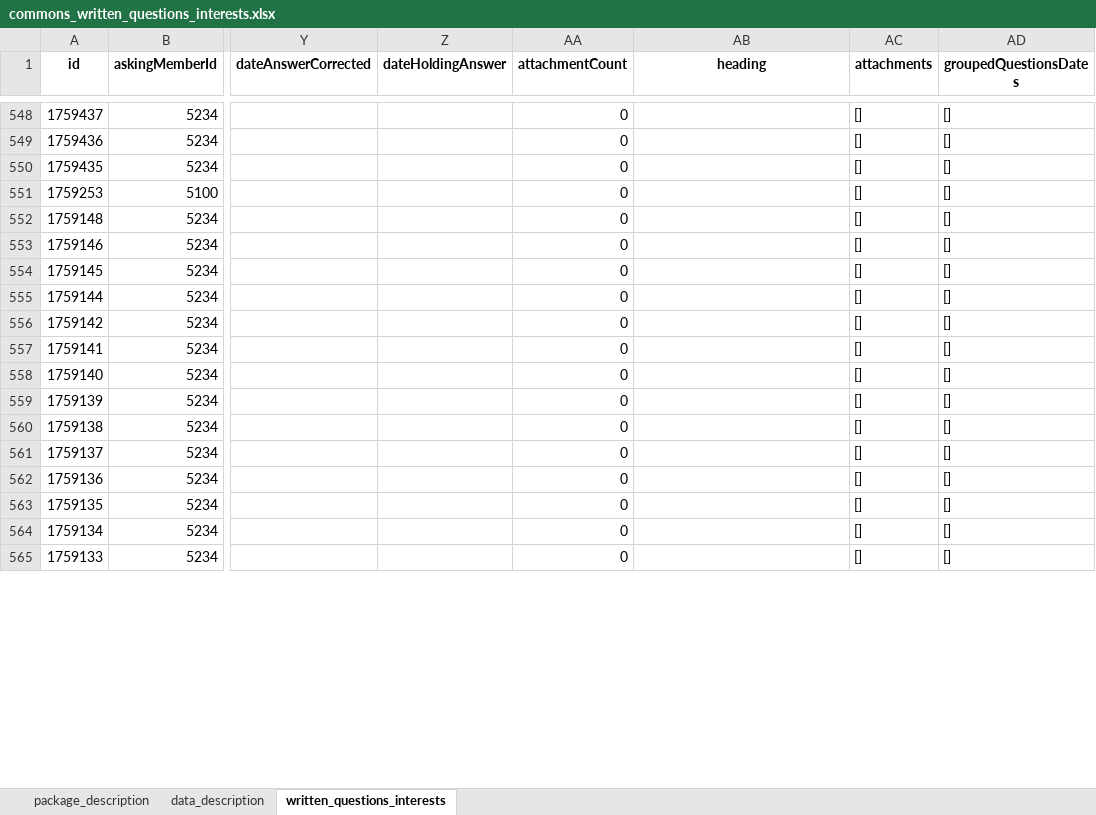
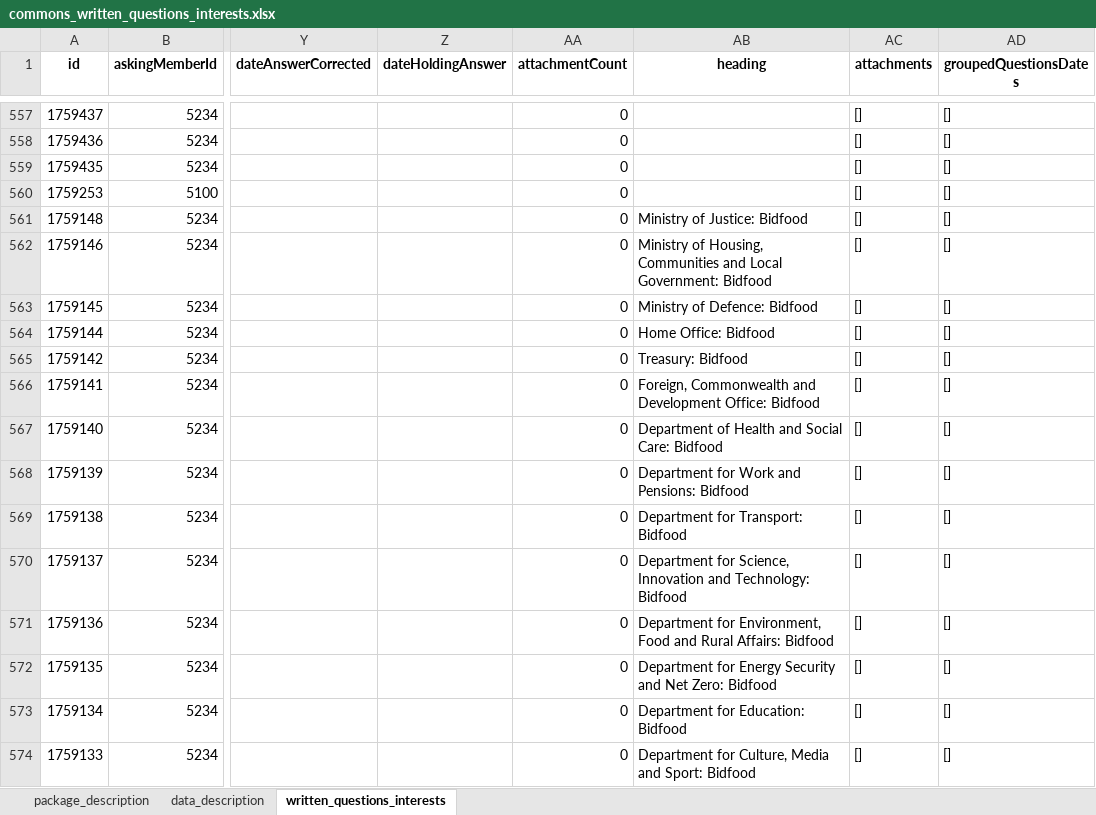
Before and after one commit to mysociety/uk-parl-written-questions, an Excel workbook: docs/data/commons_written_questions_interests/0.1.0/commons_written_questions_interests.xlsx, sheet written_questions_interests, drawn as a sheet; only a part is shown, gaps mark what is left out; values as stored, in another font and other column widths than the file's, no borders; addresses are those after the commit; the diff covers the shown part only; the diff names each change by its address in the sheet, - before the commit and + after, or states it on an @@ line.

```diff
--- a/docs/data/commons_written_questions_interests/0.1.0/commons_written_questions_interests.xlsx (sheet written_questions_interests)
+++ b/docs/data/commons_written_questions_interests/0.1.0/commons_written_questions_interests.xlsx (sheet written_questions_interests)
-AB561 (heading): (empty)
+AB561 (heading): Ministry of Justice: Bidfood
-AB562 (heading): (empty)
+AB562 (heading): Ministry of Housing, Communities and Local Government: Bidfood
-AB563 (heading): (empty)
+AB563 (heading): Ministry of Defence: Bidfood
-AB564 (heading): (empty)
+AB564 (heading): Home Office: Bidfood
-AB565 (heading): (empty)
+AB565 (heading): Treasury: Bidfood
-AB566 (heading): (empty)
+AB566 (heading): Foreign, Commonwealth and Development Office: Bidfood
-AB567 (heading): (empty)
+AB567 (heading): Department of Health and Social Care: Bidfood
-AB568 (heading): (empty)
+AB568 (heading): Department for Work and Pensions: Bidfood
-AB569 (heading): (empty)
+AB569 (heading): Department for Transport: Bidfood
-AB570 (heading): (empty)
+AB570 (heading): Department for Science, Innovation and Technology: Bidfood
-AB571 (heading): (empty)
+AB571 (heading): Department for Environment, Food and Rural Affairs: Bidfood
-AB572 (heading): (empty)
+AB572 (heading): Department for Energy Security and Net Zero: Bidfood
-AB573 (heading): (empty)
+AB573 (heading): Department for Education: Bidfood
-AB574 (heading): (empty)
+AB574 (heading): Department for Culture, Media and Sport: Bidfood
```
Also changed, not shown: 10 added rows, 3 removed rows and 9 edited cells elsewhere in this sheet, docs/data/commons_written_questions_interests/0.1/commons_written_questions_interests.xlsx, docs/data/commons_written_questions_interests/0/commons_written_questions_interests.xlsx, 57 other files.
